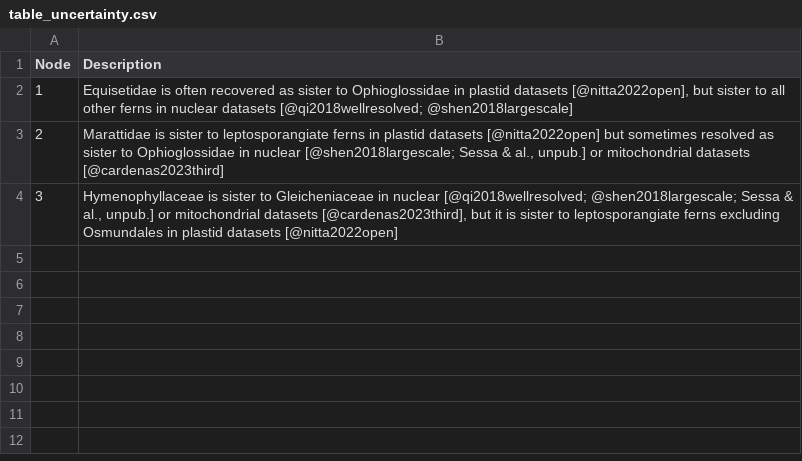
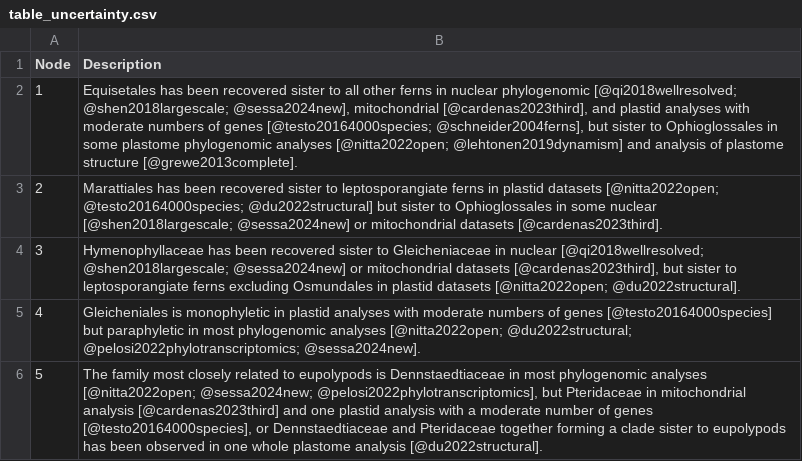
Before and after one commit to pteridogroup/ppg2-ms, a CSV file: data/table_uncertainty.csv, drawn as a sheet.

Commit message:
Use cladograms, update nodes of uncertainty

```diff
--- a/data/table_uncertainty.csv
+++ b/data/table_uncertainty.csv
@@ -1,4 +1,6 @@
 Node,Description
-1,"Equisetidae is often recovered as sister to Ophioglossidae in plastid datasets [@nitta2022open], but sister to all other ferns in nuclear datasets [@qi2018wellresolved; @shen2018largescale]"
-2,"Marattidae is sister to leptosporangiate ferns in plastid datasets [@nitta2022open] but sometimes resolved as sister to Ophioglossidae in nuclear [@shen2018largescale; Sessa & al., unpub.] or mitochondrial datasets [@cardenas2023third]"
-3,"Hymenophyllaceae is sister to Gleicheniaceae in nuclear [@qi2018wellresolved; @shen2018largescale; Sessa & al., unpub.] or mitochondrial datasets [@cardenas2023third], but it is sister to leptosporangiate ferns excluding Osmundales in plastid datasets [@nitta2022open]"
+1,"Equisetales has been recovered sister to all other ferns in nuclear phylogenomic [@qi2018wellresolved; @shen2018largescale; @sessa2024new], mitochondrial [@cardenas2023third], and plastid analyses with moderate numbers of genes [@testo20164000species; @schneider2004ferns], but sister to Ophioglossales in some plastome phylogenomic analyses [@nitta2022open; @lehtonen2019dynamism] and analysis of plastome structure [@grewe2013complete]."
+2,"Marattiales has been recovered sister to leptosporangiate ferns in plastid datasets [@nitta2022open; @testo20164000species; @du2022structural] but sister to Ophioglossales in some nuclear [@shen2018largescale; @sessa2024new] or mitochondrial datasets [@cardenas2023third]."
+3,"Hymenophyllaceae has been recovered sister to Gleicheniaceae in nuclear [@qi2018wellresolved; @shen2018largescale; @sessa2024new] or mitochondrial datasets [@cardenas2023third], but sister to leptosporangiate ferns excluding Osmundales in plastid datasets [@nitta2022open; @du2022structural]."
+4,"Gleicheniales is monophyletic in plastid analyses with moderate numbers of genes [@testo20164000species] but paraphyletic in most phylogenomic analyses [@nitta2022open; @du2022structural; @pelosi2022phylotranscriptomics; @sessa2024new]."
+5,"The family most closely related to eupolypods is Dennstaedtiaceae in most phylogenomic analyses [@nitta2022open; @sessa2024new; @pelosi2022phylotranscriptomics], but Pteridaceae in mitochondrial analysis [@cardenas2023third] and one plastid analysis with a moderate number of genes [@testo20164000species], or Dennstaedtiaceae and Pteridaceae together forming a clade sister to eupolypods has been observed in one whole plastome analysis [@du2022structural]."
```
Also changed, not shown: 3 other files.
